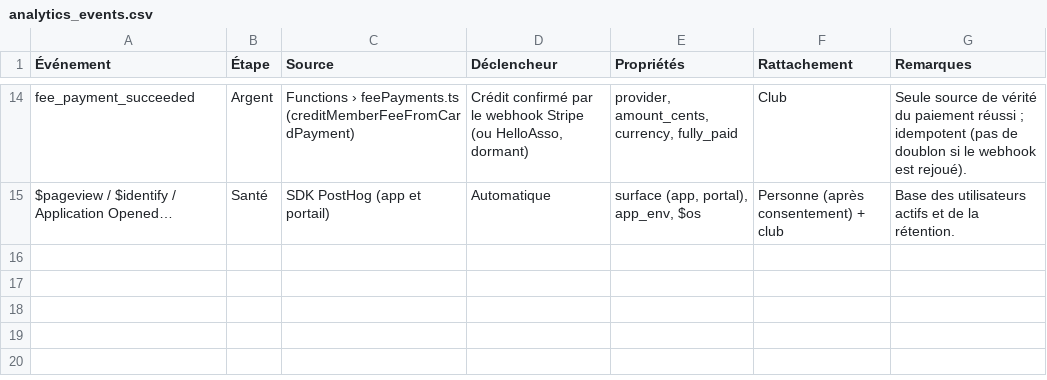
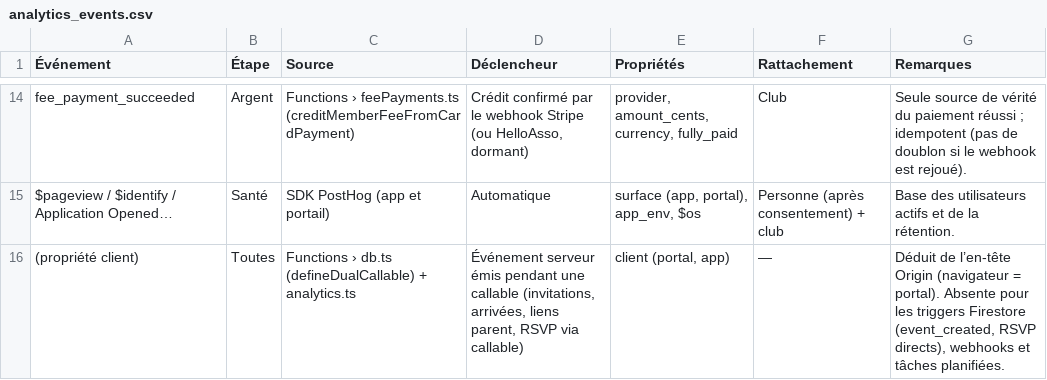
Before and after one commit to matc78/viroteam_2, a CSV file: docs/analytics_events.csv, drawn as a sheet; only a part is shown, gaps mark what is left out.

```diff
--- a/docs/analytics_events.csv
+++ b/docs/analytics_events.csv
@@ -15 +15,2 @@
 "$pageview / $identify / Application Opened…";"Santé";"SDK PostHog (app et portail)";"Automatique";"surface (app, portal), app_env, $os";"Personne (après consentement) + club";"Base des utilisateurs actifs et de la rétention."
+"(propriété client)";"Toutes";"Functions › db.ts (defineDualCallable) + analytics.ts";"Événement serveur émis pendant une callable (invitations, arrivées, liens parent, RSVP via callable)";"client (portal, app)";"—";"Déduit de l’en-tête Origin (navigateur = portal). Absente pour les triggers Firestore (event_created, RSVP directs), webhooks et tâches planifiées."
```
Also changed, not shown: 7 other files.
